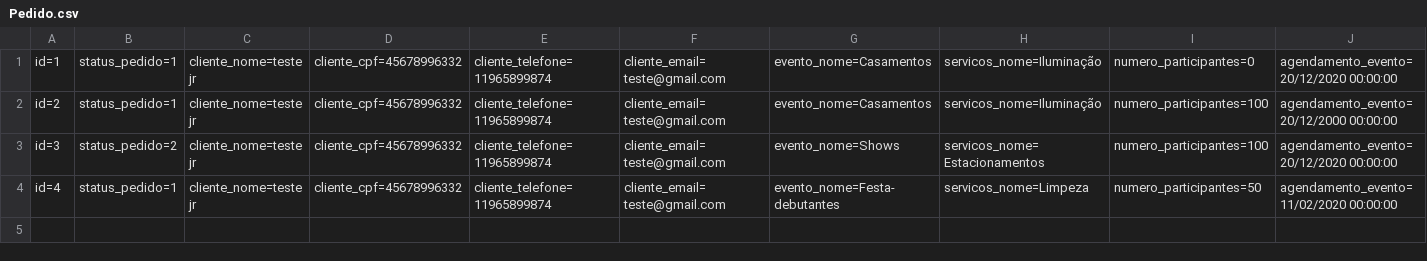
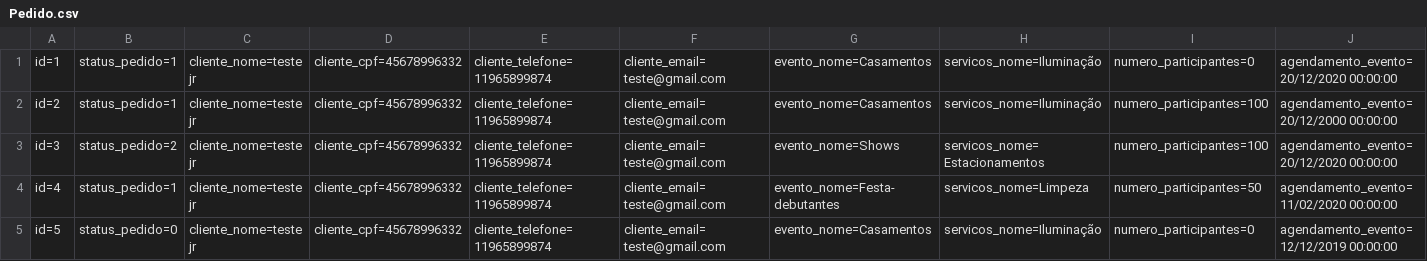
Before and after one commit to Thihenriquesilva/MVC, a CSV file: RoletopMVC/Database/Pedido.csv, drawn as a sheet; only a part is shown; rows hold the shown columns only; the diff names each change by its address in the sheet, - before the commit and + after, or states it on an @@ line.

```diff
--- a/RoletopMVC/Database/Pedido.csv
+++ b/RoletopMVC/Database/Pedido.csv
+row 5: id=5 | status_pedido=0 | cliente_nome=teste jr | cliente_cpf=45678996332 | cliente_telefone=11965899874 | cliente_email=teste@gmail.com | evento_nome=Casamentos | servicos_nome=Iluminação | numero_participantes=0 | agendamento_evento=12/12/2019 00:00:00
```
Also changed, not shown: 29 other files.
